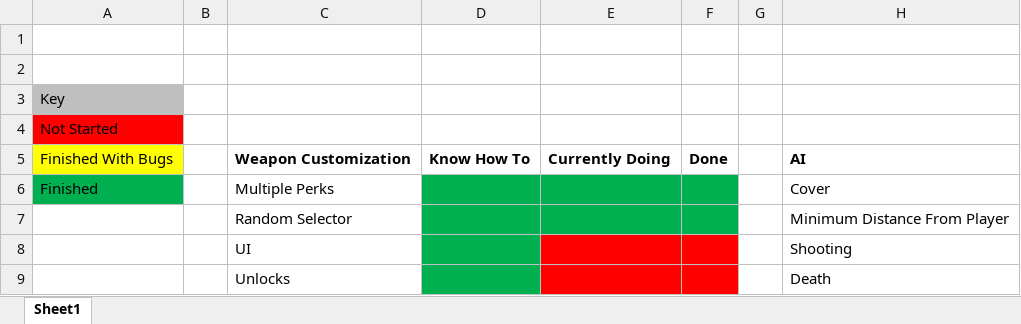
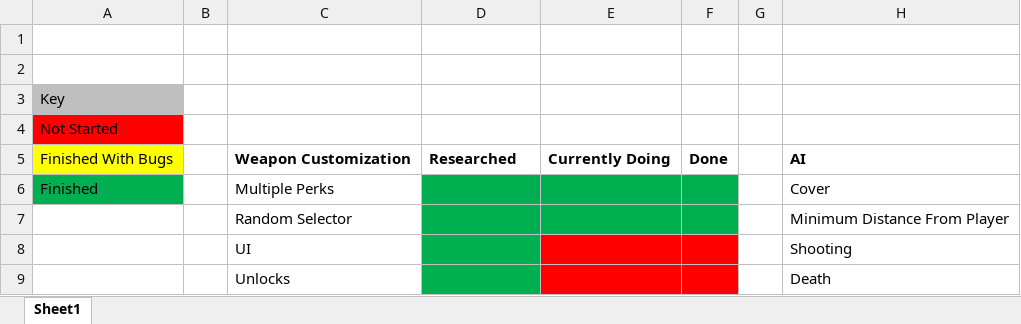
Before and after one commit to LewisMoltenPlanet/Status-Online, an Excel workbook: To-Do.xlsx, sheet Sheet1, drawn as a sheet; only a part is shown; values as stored, in another font and other column widths than the file's, no borders; table styles not drawn; the diff names each change by its address in the sheet, - before the commit and + after, or states it on an @@ line.

```diff
--- a/To-Do.xlsx (sheet Sheet1)
+++ b/To-Do.xlsx (sheet Sheet1)
-D5: Know How To
+D5: Researched
```
Also changed, not shown: 1 other file.
